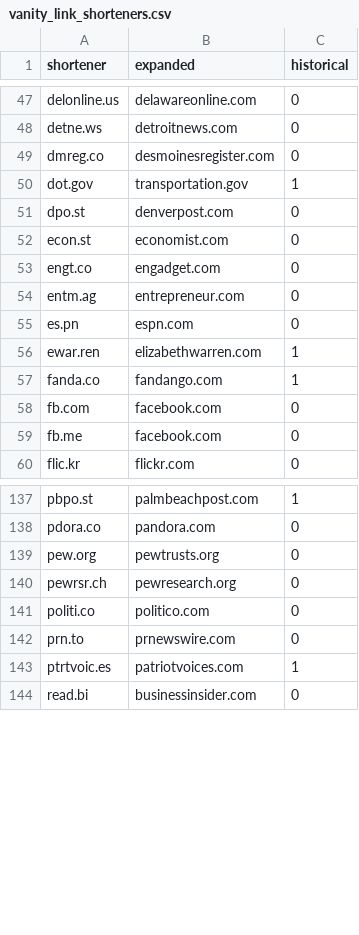
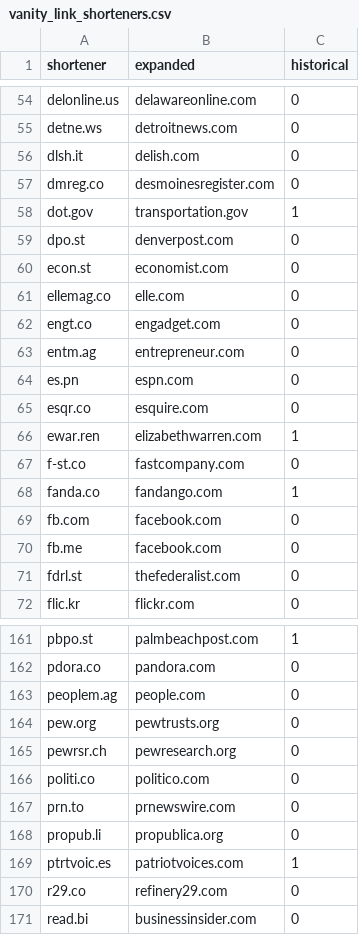
Before and after one commit to pewresearch/pewtils, a CSV file: pewtils/vanity_link_shorteners.csv, drawn as a sheet; only a part is shown, gaps mark what is left out; the diff covers the shown part only.

```diff
--- a/pewtils/vanity_link_shorteners.csv
+++ b/pewtils/vanity_link_shorteners.csv
@@ -48,2 +55,3 @@ delonline.us,delawareonline.com,0
 detne.ws,detroitnews.com,0
+dlsh.it,delish.com,0
 dmreg.co,desmoinesregister.com,0
@@ -52,2 +60,3 @@ dpo.st,denverpost.com,0
 econ.st,economist.com,0
+ellemag.co,elle.com,0
 engt.co,engadget.com,0
@@ -55,3 +64,5 @@ entm.ag,entrepreneur.com,0
 es.pn,espn.com,0
+esqr.co,esquire.com,0
 ewar.ren,elizabethwarren.com,1
+f-st.co,fastcompany.com,0
 fanda.co,fandango.com,1
@@ -59,2 +70,3 @@ fb.com,facebook.com,0
 fb.me,facebook.com,0
+fdrl.st,thefederalist.com,0
 flic.kr,flickr.com,0
@@ -138,2 +162,3 @@ pbpo.st,palmbeachpost.com,1
 pdora.co,pandora.com,0
+peoplem.ag,people.com,0
 pew.org,pewtrusts.org,0
@@ -142,3 +167,5 @@ politi.co,politico.com,0
 prn.to,prnewswire.com,0
+propub.li,propublica.org,0
 ptrtvoic.es,patriotvoices.com,1
+r29.co,refinery29.com,0
 read.bi,businessinsider.com,0
```
Also changed, not shown: 32 added rows elsewhere in this file, pewtils/general_link_shorteners.csv.
